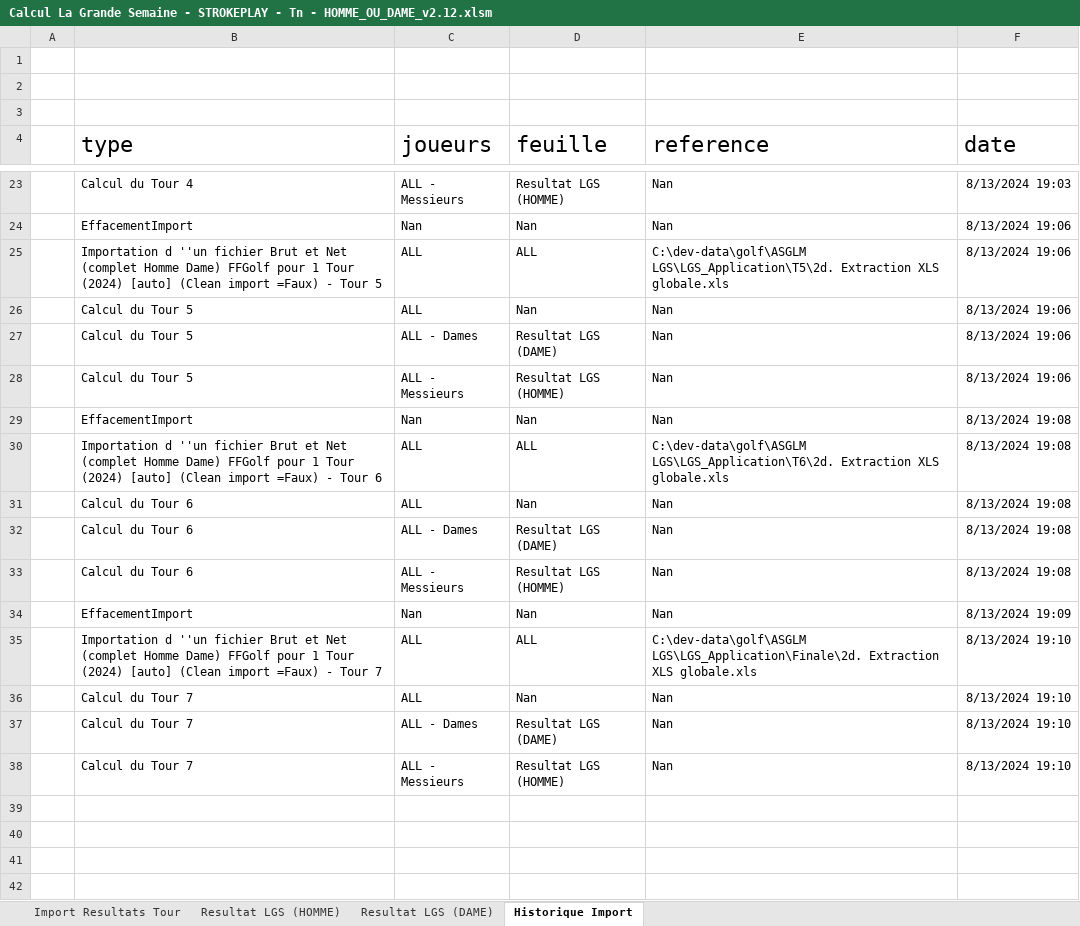
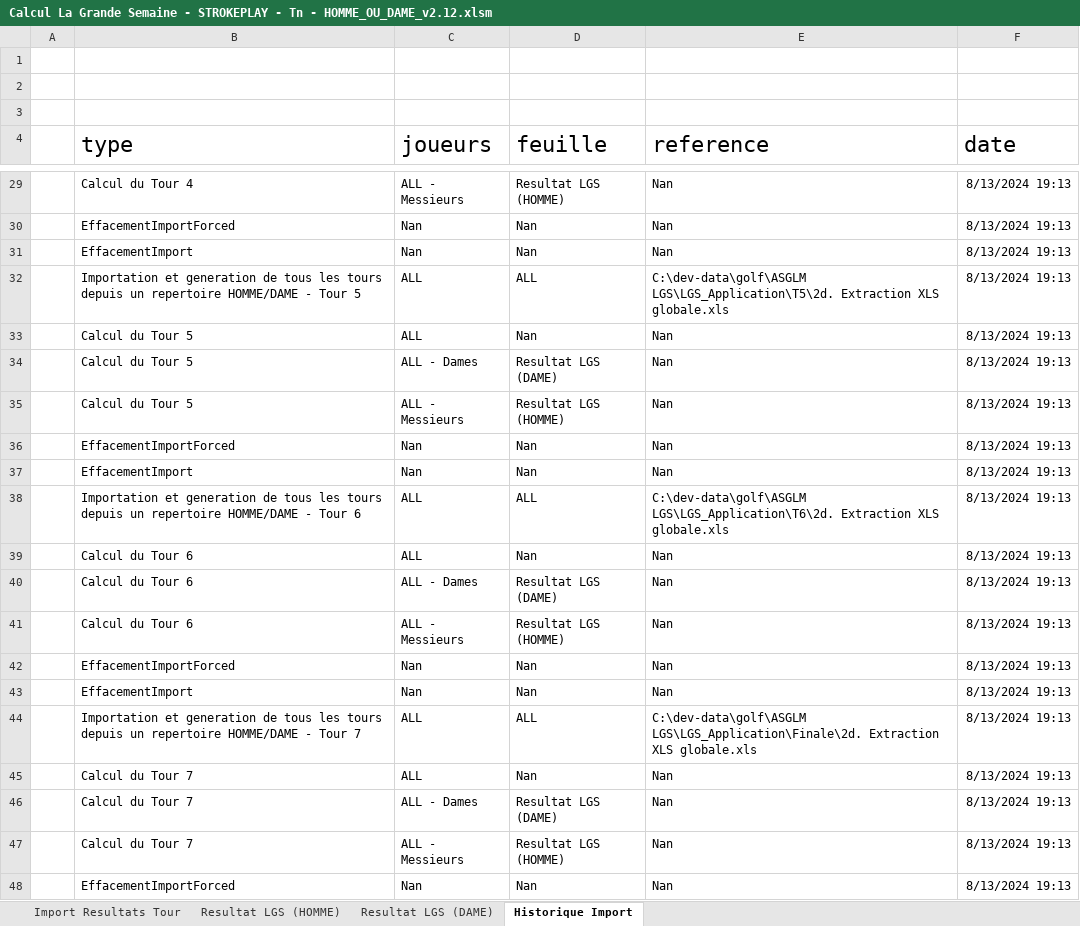
Before and after one commit to joffroy59/golf-asglm-lgs, an Excel workbook: Calcul La Grande Semaine - STROKEPLAY - Tn - HOMME_OU_DAME_v2.12.xlsm, sheet Historique Import, drawn as a sheet; only a part is shown, gaps mark what is left out; values as stored, in another font and other column widths than the file's, no borders; charts and pictures and table styles not drawn; addresses are those after the commit; the diff covers the shown part only; the diff names each change by its address in the sheet, - before the commit and + after, or states it on an @@ line.

```diff
--- a/Calcul La Grande Semaine - STROKEPLAY - Tn - HOMME_OU_DAME_v2.12.xlsm (sheet Historique Import)
+++ b/Calcul La Grande Semaine - STROKEPLAY - Tn - HOMME_OU_DAME_v2.12.xlsm (sheet Historique Import)
-F29 (date): 8/13/2024 19:03
+F29 (date): 8/13/2024 19:13
+row 30:  | EffacementImportForced | Nan | Nan | Nan | 8/13/2024 19:13
-F31:F35 (date): 8/13/2024 19:06
+F31:F35 (date): 8/13/2024 19:13
-B32 (type): Importation d ''un fichier Brut et Net (complet Homme Dame) FFGolf pour 1 Tour (2024) [auto] (Clean import =Faux) - Tour…
+B32 (type): Importation et generation de tous les tours depuis un repertoire HOMME/DAME - Tour…
+row 36:  | EffacementImportForced | Nan | Nan | Nan | 8/13/2024 19:13
-F37:F41 (date): 8/13/2024 19:08
+F37:F41 (date): 8/13/2024 19:13
-B38 (type): Importation d ''un fichier Brut et Net (complet Homme Dame) FFGolf pour 1 Tour (2024) [auto] (Clean import =Faux) - Tour…
+B38 (type): Importation et generation de tous les tours depuis un repertoire HOMME/DAME - Tour…
+row 42:  | EffacementImportForced | Nan | Nan | Nan | 8/13/2024 19:13
-F43 (date): 8/13/2024 19:09
+F43 (date): 8/13/2024 19:13
-B44 (type): Importation d ''un fichier Brut et Net (complet Homme Dame) FFGolf pour 1 Tour (2024) [auto] (Clean import =Faux) - Tour…
+B44 (type): Importation et generation de tous les tours depuis un repertoire HOMME/DAME - Tour…
-F44:F47 (date): 8/13/2024 19:10
+F44:F47 (date): 8/13/2024 19:13
+row 48:  | EffacementImportForced | Nan | Nan | Nan | 8/13/2024 19:13
```
Also changed, not shown: 6 added rows and 22 edited cells elsewhere in this sheet, sheet Import Resultats Tour, charts or pictures.
